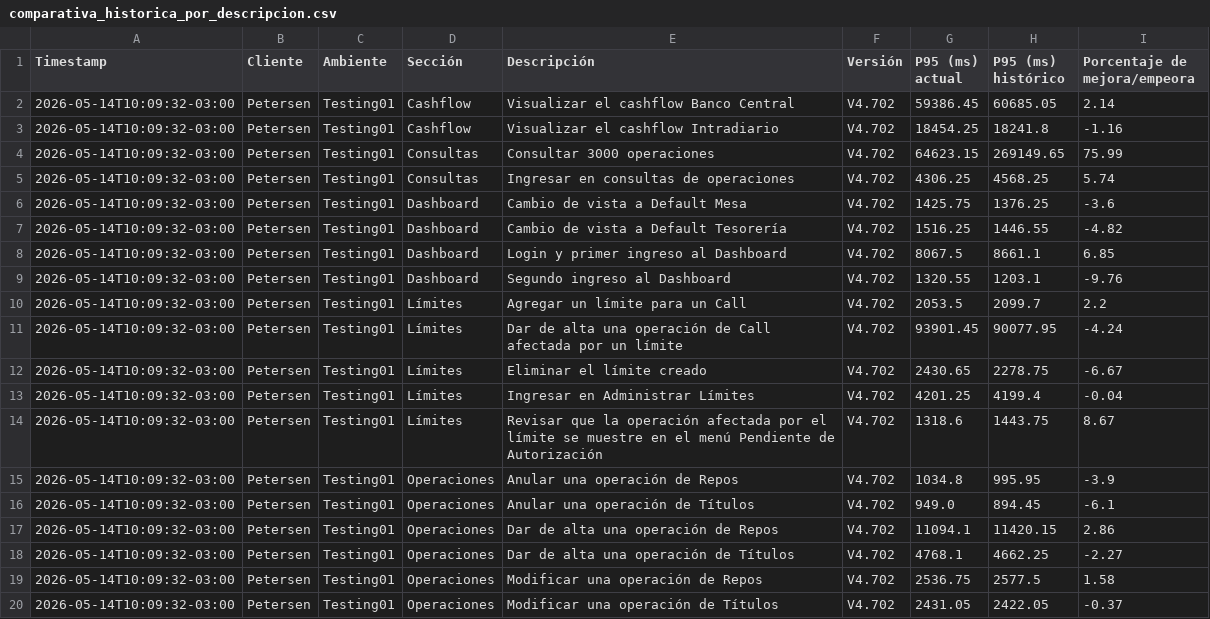
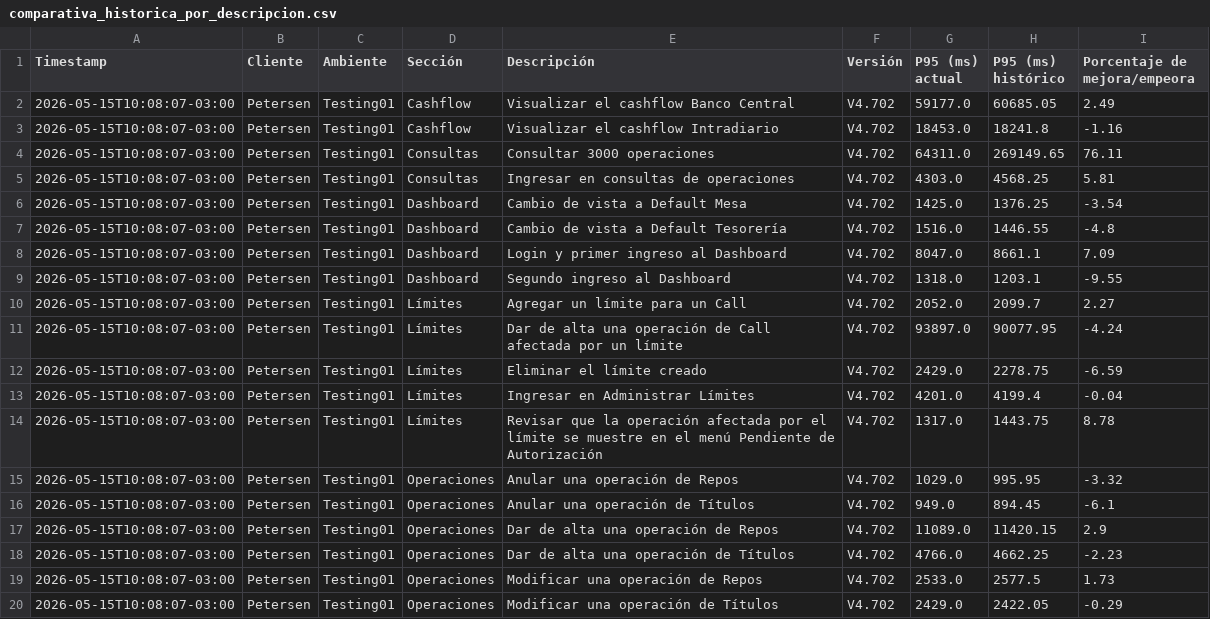
Before and after one commit to chbazan/tr_cypress_reports, a CSV file: Testing01/Petersen/V4.702/comparativa_historica_por_descripcion.csv, drawn as a sheet.

```diff
--- a/Testing01/Petersen/V4.702/comparativa_historica_por_descripcion.csv
+++ b/Testing01/Petersen/V4.702/comparativa_historica_por_descripcion.csv
@@ -1,20 +1,20 @@
 Timestamp,Cliente,Ambiente,Sección,Descripción,Versión,P95 (ms) actual,P95 (ms) histórico,Porcentaje de mejora/empeora
-2026-05-14T10:09:32-03:00,Petersen,Testing01,Cashflow,Visualizar el cashflow Banco Central,V4.702,59386.45,60685.05,2.14
-2026-05-14T10:09:32-03:00,Petersen,Testing01,Cashflow,Visualizar el cashflow Intradiario,V4.702,18454.25,18241.8,-1.16
-2026-05-14T10:09:32-03:00,Petersen,Testing01,Consultas,Consultar 3000 operaciones,V4.702,64623.15,269149.65,75.99
-2026-05-14T10:09:32-03:00,Petersen,Testing01,Consultas,Ingresar en consultas de operaciones,V4.702,4306.25,4568.25,5.74
-2026-05-14T10:09:32-03:00,Petersen,Testing01,Dashboard,Cambio de vista a Default Mesa,V4.702,1425.75,1376.25,-3.6
-2026-05-14T10:09:32-03:00,Petersen,Testing01,Dashboard,Cambio de vista a Default Tesorería,V4.702,1516.25,1446.55,-4.82
-2026-05-14T10:09:32-03:00,Petersen,Testing01,Dashboard,Login y primer ingreso al Dashboard,V4.702,8067.5,8661.1,6.85
-2026-05-14T10:09:32-03:00,Petersen,Testing01,Dashboard,Segundo ingreso al Dashboard,V4.702,1320.55,1203.1,-9.76
-2026-05-14T10:09:32-03:00,Petersen,Testing01,Límites,Agregar un límite para un Call,V4.702,2053.5,2099.7,2.2
-2026-05-14T10:09:32-03:00,Petersen,Testing01,Límites,Dar de alta una operación de Call afectada por un límite,V4.702,93901.45,90077.95,-4.24
-2026-05-14T10:09:32-03:00,Petersen,Testing01,Límites,Eliminar el límite creado,V4.702,2430.65,2278.75,-6.67
-2026-05-14T10:09:32-03:00,Petersen,Testing01,Límites,Ingresar en Administrar Límites,V4.702,4201.25,4199.4,-0.04
-2026-05-14T10:09:32-03:00,Petersen,Testing01,Límites,Revisar que la operación afectada por el límite se muestre en el menú Pendiente de Autorización,V4.702,1318.6,1443.75,8.67
-2026-05-14T10:09:32-03:00,Petersen,Testing01,Operaciones,Anular una operación de Repos,V4.702,1034.8,995.95,-3.9
-2026-05-14T10:09:32-03:00,Petersen,Testing01,Operaciones,Anular una operación de Títulos,V4.702,949.0,894.45,-6.1
-2026-05-14T10:09:32-03:00,Petersen,Testing01,Operaciones,Dar de alta una operación de Repos,V4.702,11094.1,11420.15,2.86
-2026-05-14T10:09:32-03:00,Petersen,Testing01,Operaciones,Dar de alta una operación de Títulos,V4.702,4768.1,4662.25,-2.27
-2026-05-14T10:09:32-03:00,Petersen,Testing01,Operaciones,Modificar una operación de Repos,V4.702,2536.75,2577.5,1.58
-2026-05-14T10:09:32-03:00,Petersen,Testing01,Operaciones,Modificar una operación de Títulos,V4.702,2431.05,2422.05,-0.37
+2026-05-15T10:08:07-03:00,Petersen,Testing01,Cashflow,Visualizar el cashflow Banco Central,V4.702,59177.0,60685.05,2.49
+2026-05-15T10:08:07-03:00,Petersen,Testing01,Cashflow,Visualizar el cashflow Intradiario,V4.702,18453.0,18241.8,-1.16
+2026-05-15T10:08:07-03:00,Petersen,Testing01,Consultas,Consultar 3000 operaciones,V4.702,64311.0,269149.65,76.11
+2026-05-15T10:08:07-03:00,Petersen,Testing01,Consultas,Ingresar en consultas de operaciones,V4.702,4303.0,4568.25,5.81
+2026-05-15T10:08:07-03:00,Petersen,Testing01,Dashboard,Cambio de vista a Default Mesa,V4.702,1425.0,1376.25,-3.54
+2026-05-15T10:08:07-03:00,Petersen,Testing01,Dashboard,Cambio de vista a Default Tesorería,V4.702,1516.0,1446.55,-4.8
+2026-05-15T10:08:07-03:00,Petersen,Testing01,Dashboard,Login y primer ingreso al Dashboard,V4.702,8047.0,8661.1,7.09
+2026-05-15T10:08:07-03:00,Petersen,Testing01,Dashboard,Segundo ingreso al Dashboard,V4.702,1318.0,1203.1,-9.55
+2026-05-15T10:08:07-03:00,Petersen,Testing01,Límites,Agregar un límite para un Call,V4.702,2052.0,2099.7,2.27
+2026-05-15T10:08:07-03:00,Petersen,Testing01,Límites,Dar de alta una operación de Call afectada por un límite,V4.702,93897.0,90077.95,-4.24
+2026-05-15T10:08:07-03:00,Petersen,Testing01,Límites,Eliminar el límite creado,V4.702,2429.0,2278.75,-6.59
+2026-05-15T10:08:07-03:00,Petersen,Testing01,Límites,Ingresar en Administrar Límites,V4.702,4201.0,4199.4,-0.04
+2026-05-15T10:08:07-03:00,Petersen,Testing01,Límites,Revisar que la operación afectada por el límite se muestre en el menú Pendiente de Autorización,V4.702,1317.0,1443.75,8.78
+2026-05-15T10:08:07-03:00,Petersen,Testing01,Operaciones,Anular una operación de Repos,V4.702,1029.0,995.95,-3.32
+2026-05-15T10:08:07-03:00,Petersen,Testing01,Operaciones,Anular una operación de Títulos,V4.702,949.0,894.45,-6.1
+2026-05-15T10:08:07-03:00,Petersen,Testing01,Operaciones,Dar de alta una operación de Repos,V4.702,11089.0,11420.15,2.9
+2026-05-15T10:08:07-03:00,Petersen,Testing01,Operaciones,Dar de alta una operación de Títulos,V4.702,4766.0,4662.25,-2.23
+2026-05-15T10:08:07-03:00,Petersen,Testing01,Operaciones,Modificar una operación de Repos,V4.702,2533.0,2577.5,1.73
+2026-05-15T10:08:07-03:00,Petersen,Testing01,Operaciones,Modificar una operación de Títulos,V4.702,2429.0,2422.05,-0.29
```
Also changed, not shown: Testing01/Petersen/V4.702/comparativa_historica_por_seccion.csv, Testing01/Petersen/V4.702/comparativa_por_descripcion_vs_V4.690.csv, 7 other files.
